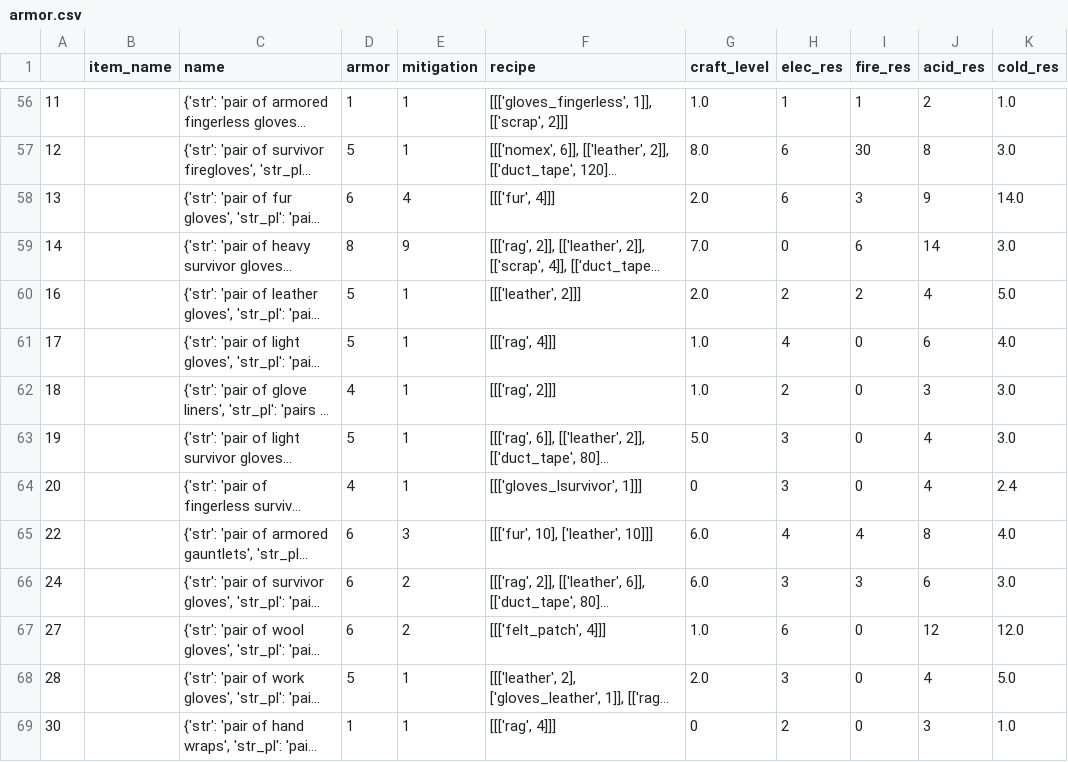
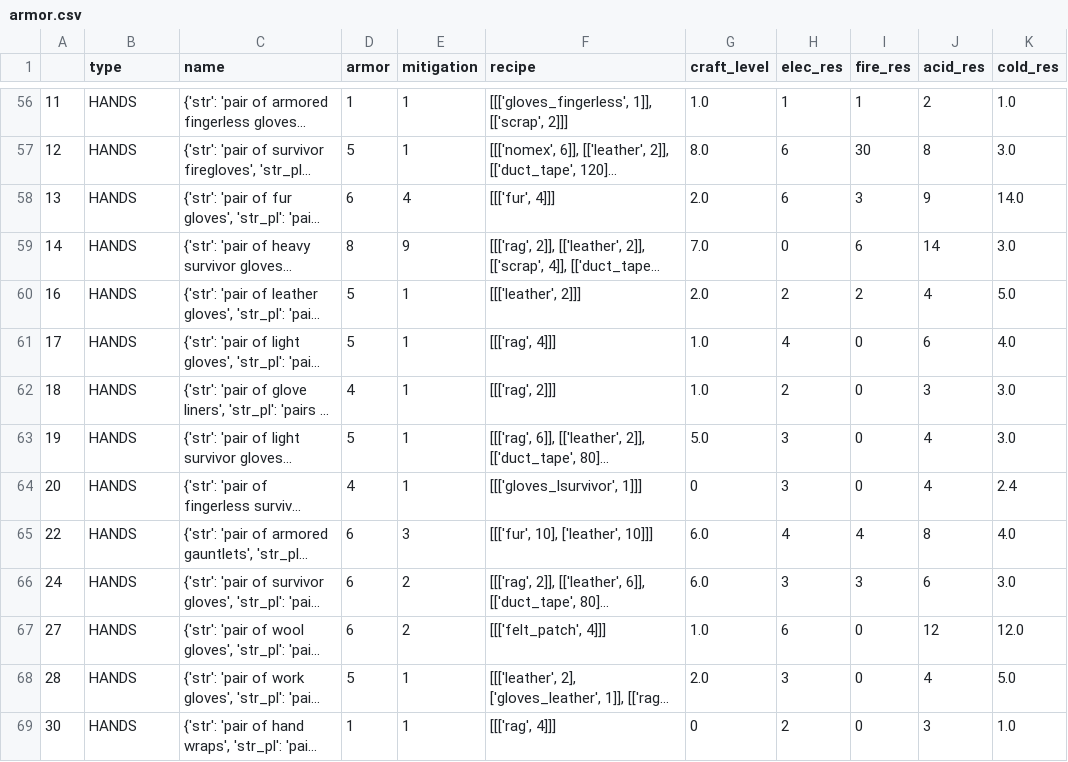
Before and after one commit to ShuangAnatoli/RogueLike, a CSV file: data/armor.csv, drawn as a sheet; only a part is shown, gaps mark what is left out; long unchanged cells end in …; the diff covers the shown part only; the diff names each change by its address in the sheet, - before the commit and + after, or states it on an @@ line.

Commit message:
added gear types. name maybe breaks enum?

```diff
--- a/data/armor.csv
+++ b/data/armor.csv
-B1: item_name
+B1: type
-B56:B69 (type): (empty)
+B56:B69 (type): HANDS
```
Also changed, not shown: 2 removed rows and 128 edited cells elsewhere in this file, 6 other files.
